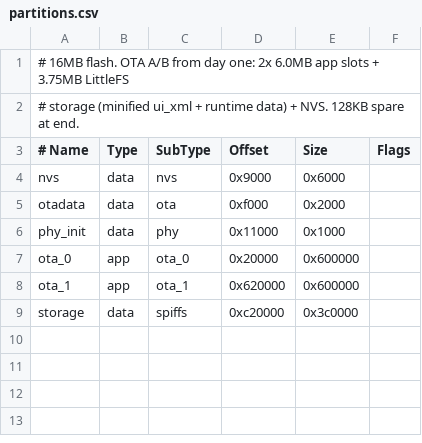
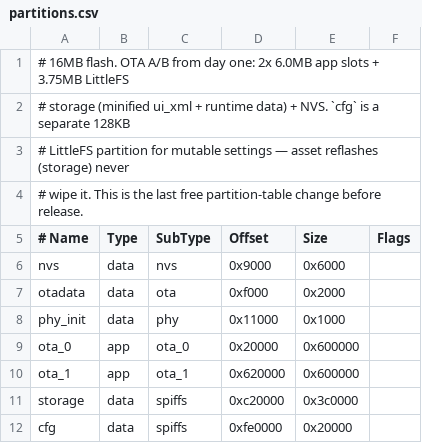
Before and after one commit to Klipper4FlashForge/helixscreen, a CSV file: firmware/helixscreen-esp32/partitions.csv, drawn as a sheet.

Commit message:
feat(esp32-fw): LittleFS asset+config partitions and staging pipeline

```diff
--- a/firmware/helixscreen-esp32/partitions.csv
+++ b/firmware/helixscreen-esp32/partitions.csv
@@ -1,3 +1,5 @@
 # 16MB flash. OTA A/B from day one: 2x 6.0MB app slots + 3.75MB LittleFS
-# storage (minified ui_xml + runtime data) + NVS. 128KB spare at end.
+# storage (minified ui_xml + runtime data) + NVS. `cfg` is a separate 128KB
+# LittleFS partition for mutable settings — asset reflashes (storage) never
+# wipe it. This is the last free partition-table change before release.
 # Name,   Type, SubType, Offset,   Size,     Flags
@@ -9 +11,2 @@ ota_1,    app,  ota_1,   0x620000, 0x600000,
 storage,  data, spiffs,  0xc20000, 0x3c0000,
+cfg,      data, spiffs,  0xfe0000, 0x20000,
```
Also changed, not shown: 7 other files.
